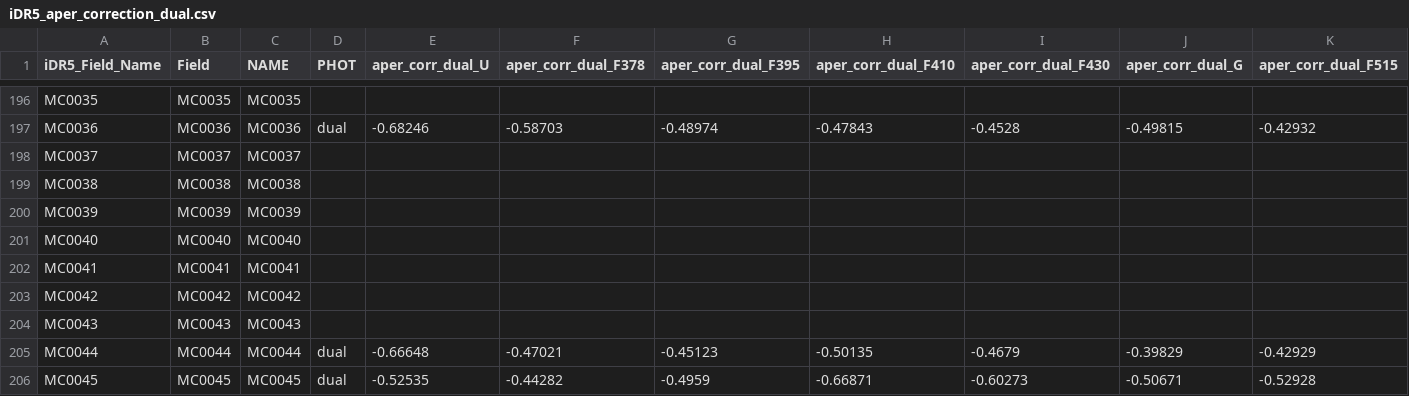
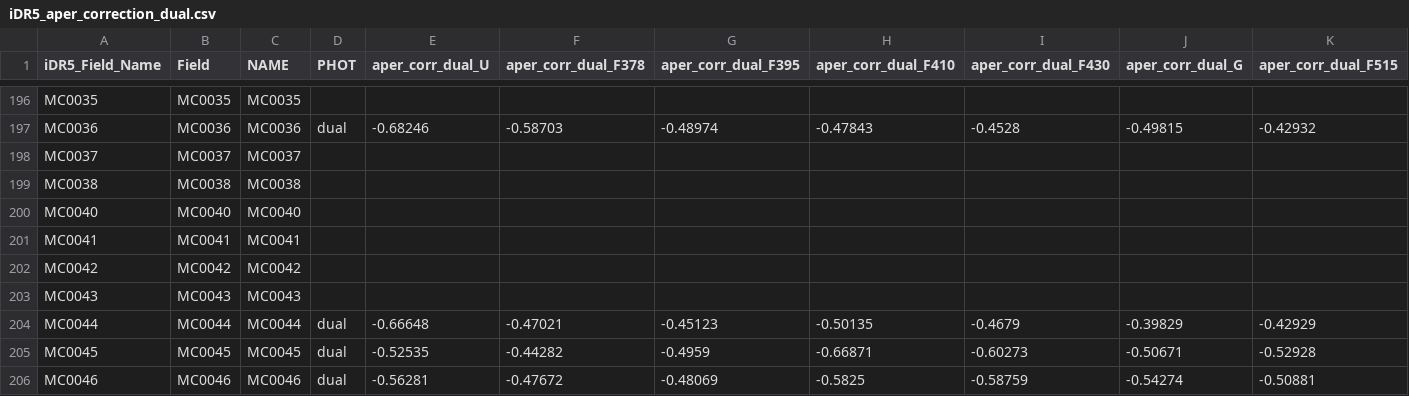
Before and after one commit to felipefer42/SPLUS_iDR5_utils, a CSV file: auxiliary_tables/apercorr/iDR5_aper_correction_dual.csv, drawn as a sheet; only a part is shown, gaps mark what is left out; the shorter side is filled out with more unchanged rows; rows hold the shown columns only; the diff names each change by its address in the sheet, - before the commit and + after, or states it on an @@ line.

```diff
--- a/auxiliary_tables/apercorr/iDR5_aper_correction_dual.csv
+++ b/auxiliary_tables/apercorr/iDR5_aper_correction_dual.csv
-row 200: MC0039 | MC0039 | MC0039
```
Also changed, not shown: auxiliary_tables/FWHM/iDR5_FWHM.csv, auxiliary_tables/ZPs/iDR5_zero-points.csv, 34 other files.
